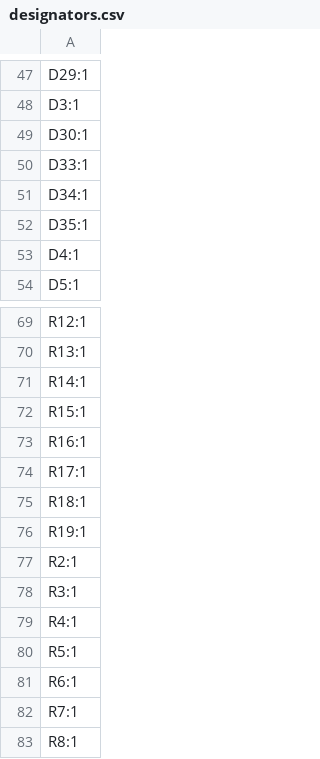
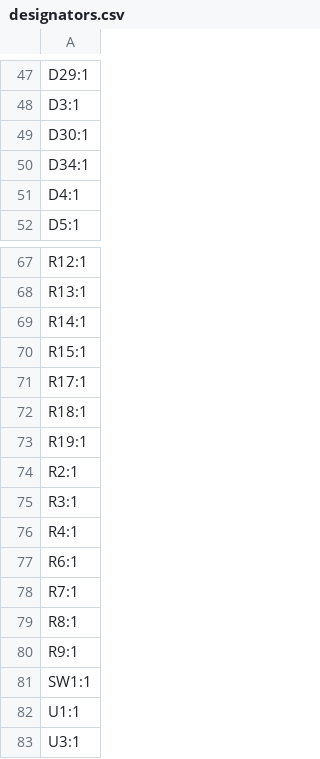
Before and after one commit to Olivermoberg98/LED-Coaster, a CSV file: Hardware/PCB/production/designators.csv, drawn as a sheet; only a part is shown, gaps mark what is left out; the shorter side is filled out with more unchanged rows; the diff names each change by its address in the sheet, - before the commit and + after, or states it on an @@ line.

```diff
--- a/Hardware/PCB/production/designators.csv
+++ b/Hardware/PCB/production/designators.csv
-row 50: D33:1
-row 52: D35:1
-row 73: R16:1
-row 80: R5:1
```
Also changed, not shown: Hardware/PCB/production/bom.csv, Hardware/PCB/production/positions.csv, 3 other files.
